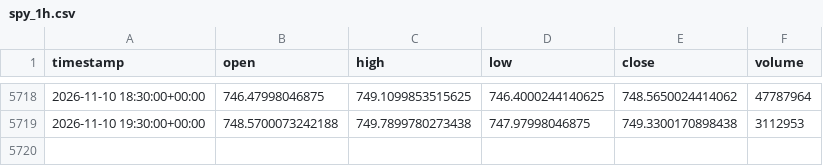
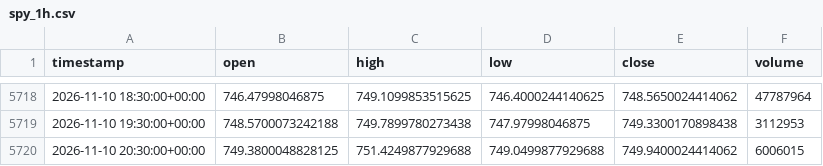
Before and after one commit to junamiweb/FADE_PROJECT, a CSV file: spy_1h.csv, drawn as a sheet; only a part is shown, gaps mark what is left out.

```diff
--- a/spy_1h.csv
+++ b/spy_1h.csv
@@ -5719 +5719,2 @@ timestamp,open,high,low,close,volume
 2026-11-10 19:30:00+00:00,748.5700073242188,749.7899780273438,747.97998046875,749.3300170898438,3112953
+2026-11-10 20:30:00+00:00,749.3800048828125,751.4249877929688,749.0499877929688,749.9400024414062,6006015
```
Also changed, not shown: aapl_1h.csv, 29 other files.
